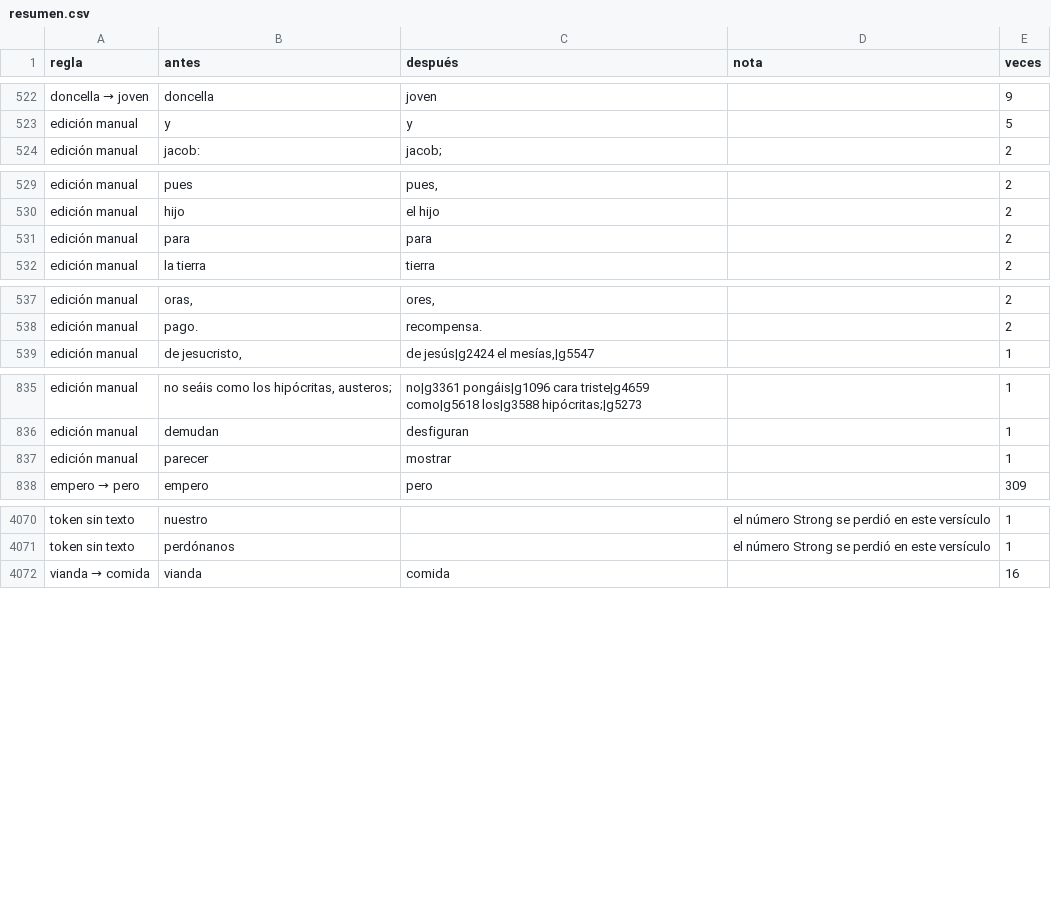
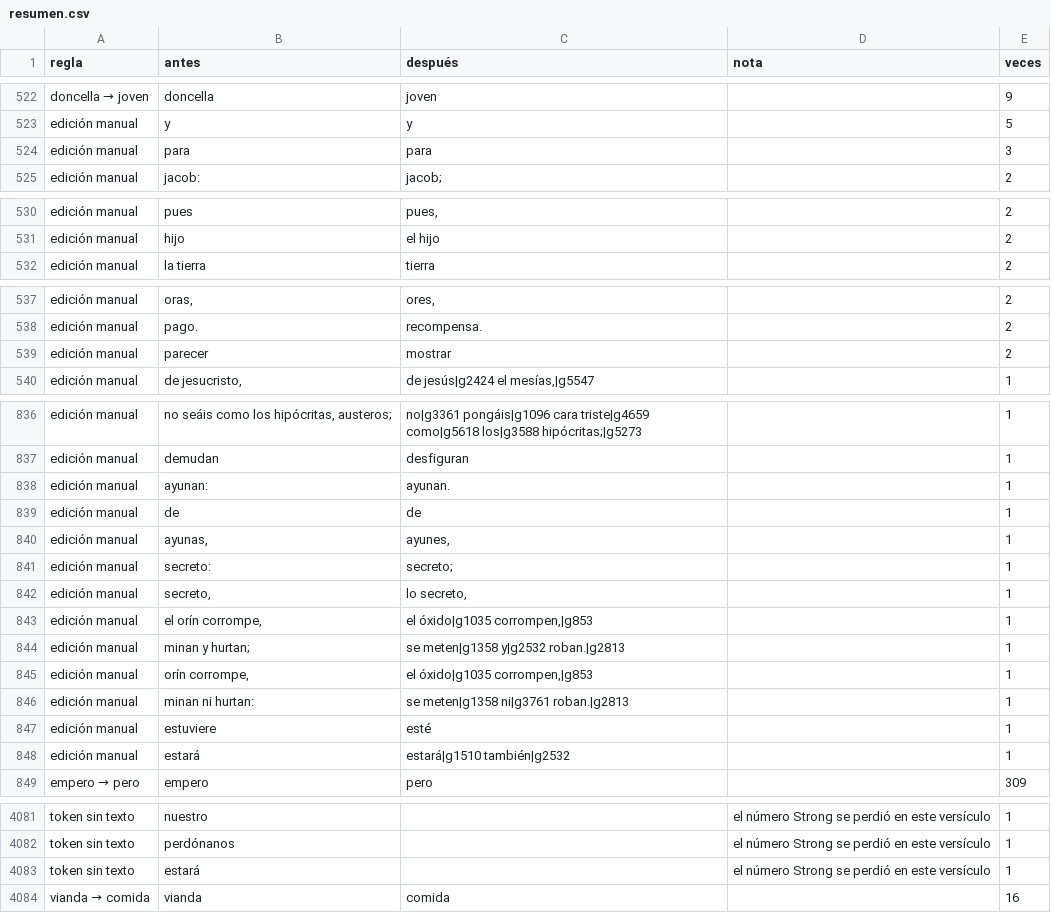
Before and after one commit to saulizar93/bible-app, a CSV file: scripts/rvo/changes/resumen.csv, drawn as a sheet; only a part is shown, gaps mark what is left out.

```diff
--- a/scripts/rvo/changes/resumen.csv
+++ b/scripts/rvo/changes/resumen.csv
@@ -523,2 +523,3 @@ doncella → joven,doncella,joven,,9
 edición manual,y,y,,5
+edición manual,para,para,,3
 edición manual,jacob:,jacob;,,2
@@ -530,3 +531,2 @@ edición manual,pues,"pues,",,2
 edición manual,hijo,el hijo,,2
-edición manual,para,para,,2
 edición manual,la tierra,tierra,,2
@@ -538,2 +538,3 @@ edición manual,"oras,","ores,",,2
 edición manual,pago.,recompensa.,,2
+edición manual,parecer,mostrar,,2
 edición manual,"de jesucristo,","de jesús|g2424 el mesías,|g5547",,1
@@ -836,3 +837,13 @@ edición manual,"no seáis como los hipócritas, austeros;",no|g3361 pongáis|g1
 edición manual,demudan,desfiguran,,1
-edición manual,parecer,mostrar,,1
+edición manual,ayunan:,ayunan.,,1
+edición manual,de,de,,1
+edición manual,"ayunas,","ayunes,",,1
+edición manual,secreto:,secreto;,,1
+edición manual,"secreto,","lo secreto,",,1
+edición manual,"el orín corrompe,","el óxido|g1035 corrompen,|g853",,1
+edición manual,minan y hurtan;,se meten|g1358 y|g2532 roban.|g2813,,1
+edición manual,"orín corrompe,","el óxido|g1035 corrompen,|g853",,1
+edición manual,minan ni hurtan:,se meten|g1358 ni|g3761 roban.|g2813,,1
+edición manual,estuviere,esté,,1
+edición manual,estará,estará|g1510 también|g2532,,1
 empero → pero,empero,pero,,309
@@ -4071,2 +4082,3 @@ token sin texto,nuestro,,el número Strong se perdió en este versículo,1
 token sin texto,perdónanos,,el número Strong se perdió en este versículo,1
+token sin texto,estará,,el número Strong se perdió en este versículo,1
 vianda → comida,vianda,comida,,16
```
Also changed, not shown: 20 other files.
